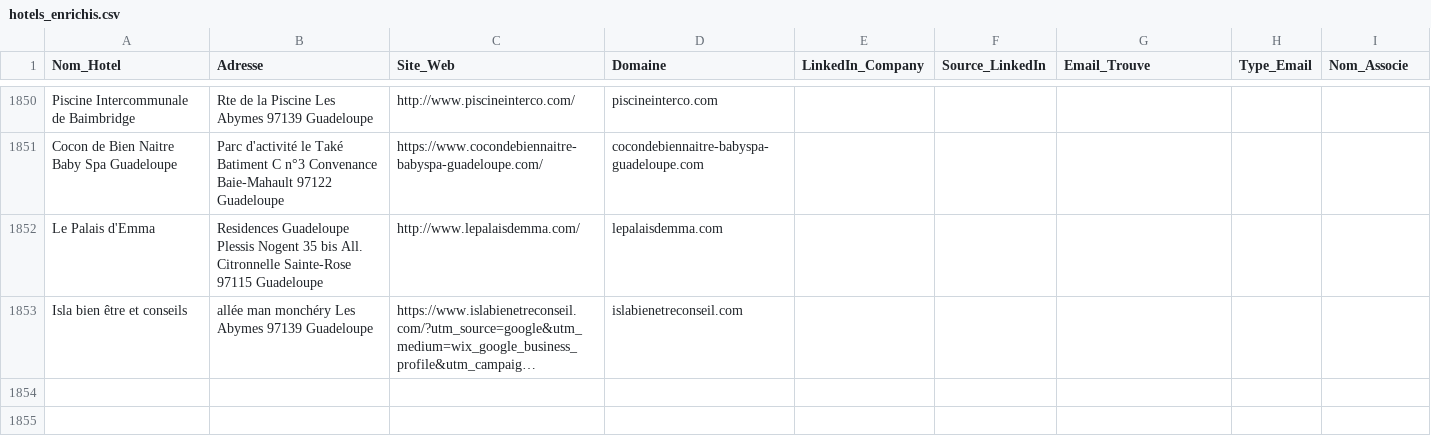
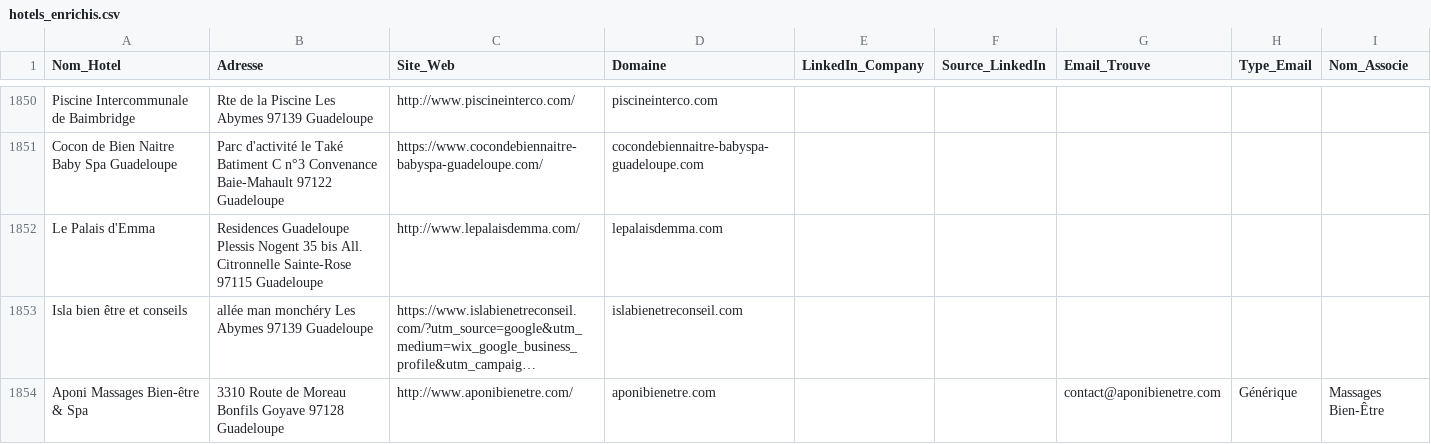
Before and after one commit to tsimokaza01-source/URL-4, a CSV file: hotels_enrichis.csv, drawn as a sheet; only a part is shown, gaps mark what is left out; long unchanged cells end in …; the diff names each change by its address in the sheet, - before the commit and + after, or states it on an @@ line.

```diff
--- a/hotels_enrichis.csv
+++ b/hotels_enrichis.csv
+row 1854: Aponi Massages Bien-être & Spa | 3310 Route de Moreau Bonfils Goyave 97128 Guadeloupe | http://www.aponibienetre.com/ | aponibienetre.com |  |  | contact@aponibienetre.com | Générique | Massages Bien-Être
```
Also changed, not shown: liste_hotels.csv.
